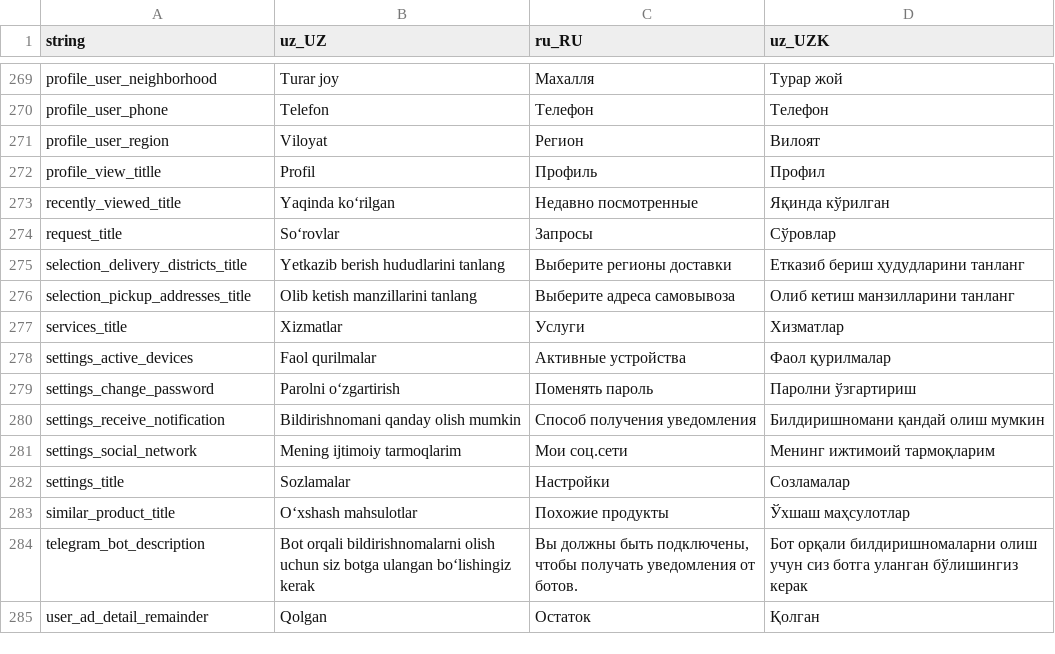
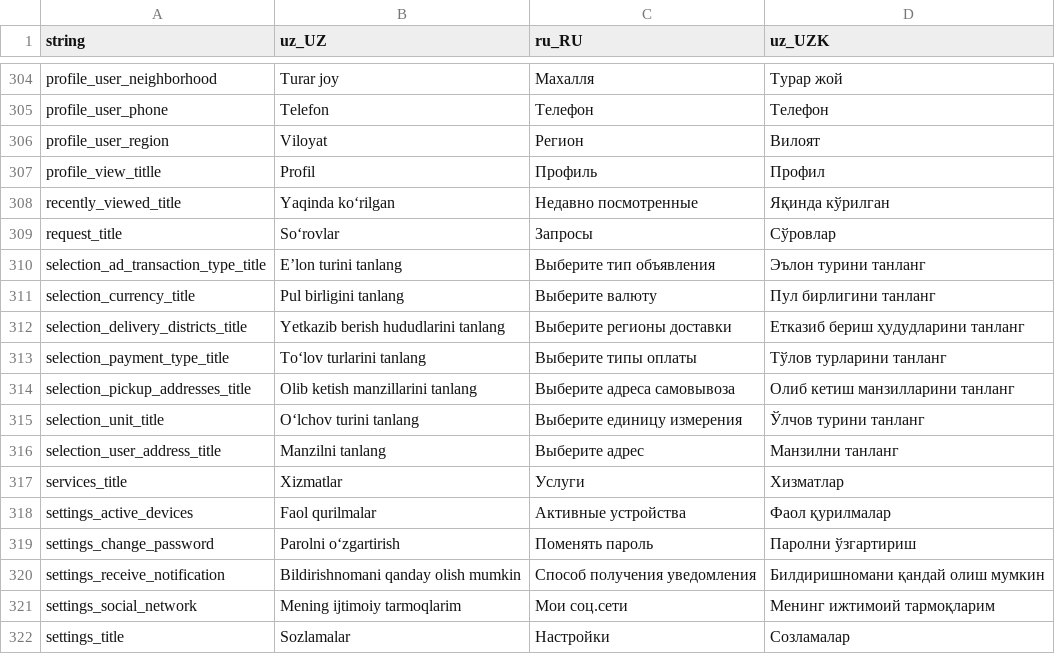
Before and after one commit to Hikmatullohprogramist/El-xizmati, a CSV file: assets/localization/translations.csv, drawn as a sheet; only a part is shown, gaps mark what is left out; the shorter side is filled out with more unchanged rows; the diff covers the shown part only.

```diff
--- a/assets/localization/translations.csv
+++ b/assets/localization/translations.csv
@@ -274,4 +309,9 @@ recently_viewed_title,Yaqinda ko‘rilgan,Недавно посмотренны
 request_title,So‘rovlar,Запросы,Сўровлар
+selection_ad_transaction_type_title,E’lon turini tanlang,Выберите тип объявления,Эълон турини танланг
+selection_currency_title,Pul birligini tanlang,Выберите валюту,Пул бирлигини танланг
 selection_delivery_districts_title,Yetkazib berish hududlarini tanlang,Выберите регионы доставки,Етказиб бериш ҳудудларини танланг
+selection_payment_type_title,To‘lov turlarini tanlang,Выберите типы оплаты,Тўлов турларини танланг
 selection_pickup_addresses_title,Olib ketish manzillarini tanlang,Выберите адреса самовывоза,Олиб кетиш манзилларини танланг
+selection_unit_title,O‘lchov turini tanlang,Выберите единицу измерения,Ўлчов турини танланг
+selection_user_address_title,Manzilni tanlang,Выберите адрес,Манзилни танланг
 services_title,Xizmatlar,Услуги,Хизматлар
```
Also changed, not shown: 35 added rows elsewhere in this file, 8 other files.
